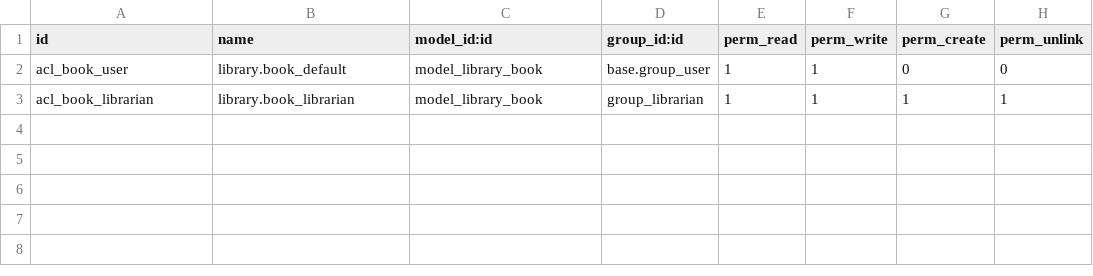
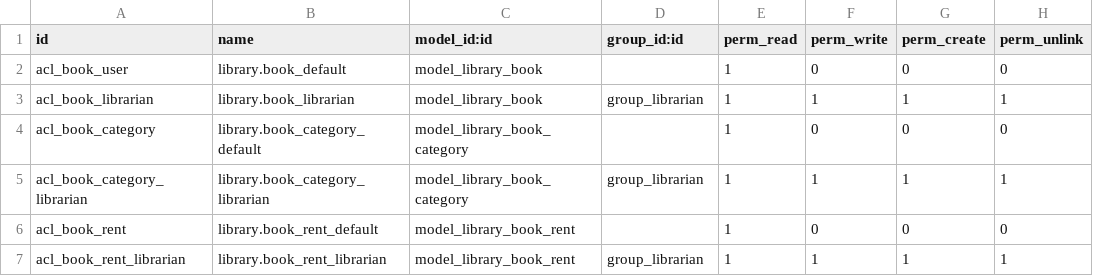
Before and after one commit to rodrigonevest/odoo, a CSV file: extra-addons/library/security/ir.model.access.csv, drawn as a sheet.

```diff
--- a/extra-addons/library/security/ir.model.access.csv
+++ b/extra-addons/library/security/ir.model.access.csv
@@ -1,3 +1,7 @@
 id,name,model_id:id,group_id:id,perm_read,perm_write,perm_create,perm_unlink
-acl_book_user,library.book_default,model_library_book,base.group_user,1,1,0,0
+acl_book_user,library.book_default,model_library_book,,1,0,0,0
 acl_book_librarian,library.book_librarian,model_library_book,group_librarian,1,1,1,1
+acl_book_category,library.book_category_default,model_library_book_category,,1,0,0,0
+acl_book_category_librarian,library.book_category_librarian,model_library_book_category,group_librarian,1,1,1,1
+acl_book_rent,library.book_rent_default,model_library_book_rent,,1,0,0,0
+acl_book_rent_librarian,library.book_rent_librarian,model_library_book_rent,group_librarian,1,1,1,1
```
Also changed, not shown: 6 other files.
